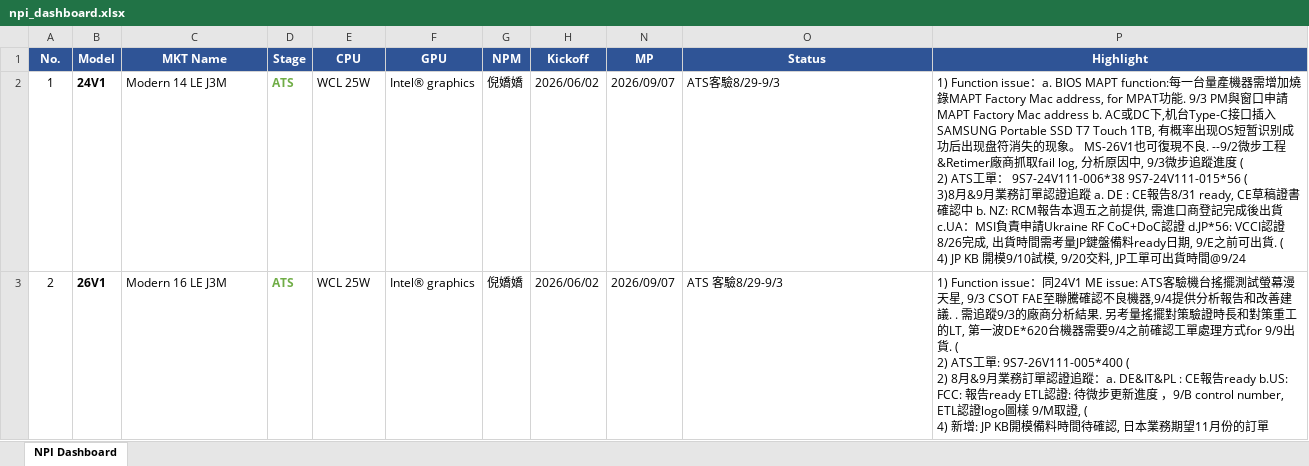
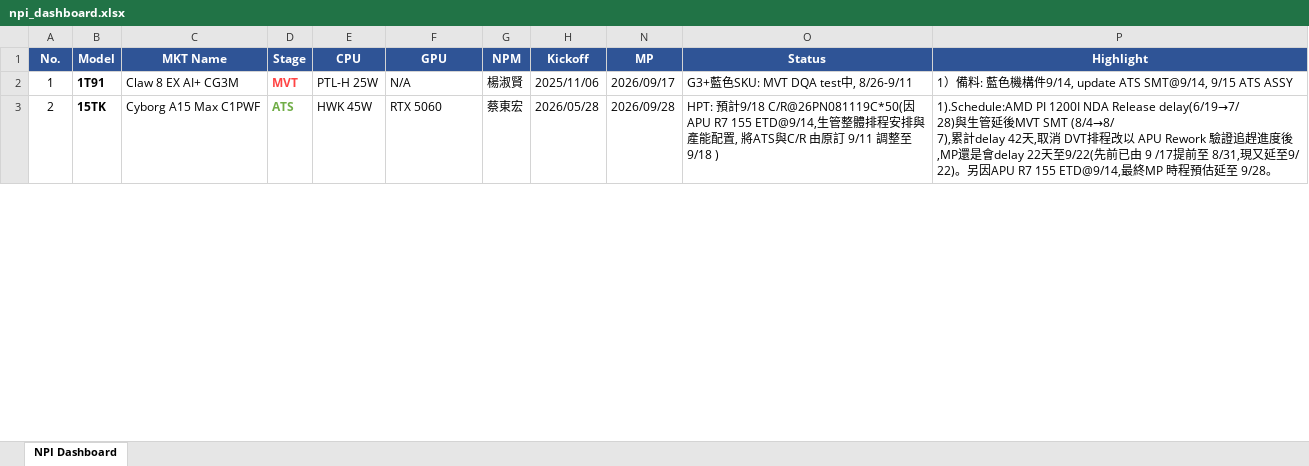
Before and after one commit to kabonka/npi-dashboard, an Excel workbook: npi_dashboard.xlsx, sheet NPI Dashboard, drawn as a sheet; only a part is shown; values as stored, in another font and other column widths than the file's, no borders; ↵ is a line break in a cell; the diff covers the shown part only; the diff names each change by its address in the sheet, - before the commit and + after, or states it on an @@ line.

Commit message:
Update NPI Dashboard 2026-09-14 09:15

```diff
--- a/npi_dashboard.xlsx (sheet NPI Dashboard)
+++ b/npi_dashboard.xlsx (sheet NPI Dashboard)
-B2 (Model): 24V1
+B2 (Model): 1T91
-C2 (MKT Name): Modern 14 LE J3M
+C2 (MKT Name): Claw 8 EX AI+ CG3M
-D2 (Stage): ATS
+D2 (Stage): MVT
-D2 text colour: #70AD47
+D2 text colour: #FF4444
-E2 (CPU): WCL 25W
+E2 (CPU): PTL-H 25W
-F2 (GPU): Intel® graphics
+F2 (GPU): N/A
-G2 (NPM): 倪嬌嬌
+G2 (NPM): 楊淑賢
-H2 (Kickoff): 2026/06/02
+H2 (Kickoff): 2025/11/06
-N2 (MP): 2026/09/07
+N2 (MP): 2026/09/17
-O2 (Status): ATS客驗8/29-9/3
+O2 (Status): G3+藍色SKU: MVT DQA test中, 8/26-9/11
-P2 (Highlight): 1) Function issue：a. BIOS MAPT function:每一台量產機器需增加燒錄MAPT Factory Mac address, for MPAT功能. 9/3 PM與窗口申請MAPT Factory Mac address b. AC或DC下,机台Type-C接口插入SAMSUNG Portable SSD T7 Touch 1TB, 有概率出现OS短暂识别成功后出现盘符消失的现象。 MS-26V1也可復現不良. --9/2微步工程&Retimer廠商抓取fail log, 分析原因中, 9/3微步追蹤進度 ( ↵ 2) ATS工單： 9S7-24V111-006*38 9S7-24V111-015*56 ( ↵ 3)8月&9月業務訂單認證追蹤 a. DE : CE報告8/31 ready, CE草稿證書確認中 b. NZ: RCM報告本週五之前提供, 需進口商登記完成後出貨 c.UA：MSI負責申請Ukraine RF CoC+DoC認證 d.JP*56: VCCI認證8/26完成, 出貨時間需考量JP鍵盤備料ready日期, 9/E之前可出貨. ( ↵ 4) JP KB 開模9/10試模, 9/20交料, JP工單可出貨時間@9/24
+P2 (Highlight): 1）備料: 藍色機構件9/14, update ATS SMT@9/14, 9/15 ATS ASSY
-B3 (Model): 26V1
+B3 (Model): 15TK
-C3 (MKT Name): Modern 16 LE J3M
+C3 (MKT Name): Cyborg A15 Max C1PWF
-E3 (CPU): WCL 25W
+E3 (CPU): HWK 45W
-F3 (GPU): Intel® graphics
+F3 (GPU): RTX 5060
-G3 (NPM): 倪嬌嬌
+G3 (NPM): 蔡東宏
-H3 (Kickoff): 2026/06/02
+H3 (Kickoff): 2026/05/28
-N3 (MP): 2026/09/07
+N3 (MP): 2026/09/28
-O3 (Status): ATS 客驗8/29-9/3
+O3 (Status): HPT: 預計9/18 C/R@26PN081119C*50(因APU R7 155 ETD@9/14,生管整體排程安排與產能配置, 將ATS與C/R 由原訂 9/11 調整至 9/18 )
-P3 (Highlight): 1) Function issue：同24V1 ME issue: ATS客驗機台搖擺測試螢幕漫天星, 9/3 CSOT FAE至聯騰確認不良機器,9/4提供分析報告和改善建議. . 需追蹤9/3的廠商分析結果. 另考量搖擺對策驗證時長和對策重工的LT, 第一波DE*620台機器需要9/4之前確認工單處理方式for 9/9出貨. ( ↵ 2) ATS工單: 9S7-26V111-005*400 ( ↵ 2) 8月&9月業務訂單認證追蹤：a. DE&IT&PL : CE報告ready b.US: FCC: 報告ready ETL認證: 待微步更新進度 ，9/B control number, ETL認證logo圖樣 9/M取證, ( ↵ 4) 新增: JP KB開模備料時間待確認, 日本業務期望11月份的訂單
+P3 (Highlight): 1).Schedule:AMD PI 1200I NDA Release delay(6/19→7/ ↵ 28)與生管延後MVT SMT (8/4→8/ ↵ 7),累計delay 42天,取消 DVT排程改以 APU Rework 驗證追趕進度後,MP還是會delay 22天至9/22(先前已由 9 /17提前至 8/31,現又延至9/ ↵ 22)。另因APU R7 155 ETD@9/14,最終MP 時程預估延至 9/28。
```
Also changed, not shown: 2 added rows, 4 removed rows, 28 edited cells and cell formats elsewhere in this sheet, hidden cells, MP变动记录.xlsx, 4 other files.
